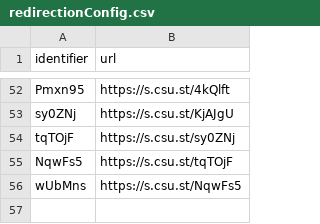
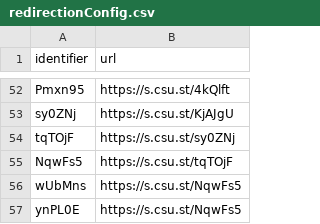
Before and after one commit to Anthony-Hoo/hugeURLer, a CSV file: redirectionConfig.csv, drawn as a sheet; only a part is shown, gaps mark what is left out; the diff names each change by its address in the sheet, - before the commit and + after, or states it on an @@ line.

Commit message:
Add URLs: [https://s.csu.st/NqwFs5]

```diff
--- a/redirectionConfig.csv
+++ b/redirectionConfig.csv
+row 57: ynPL0E | https://s.csu.st/NqwFs5
```
